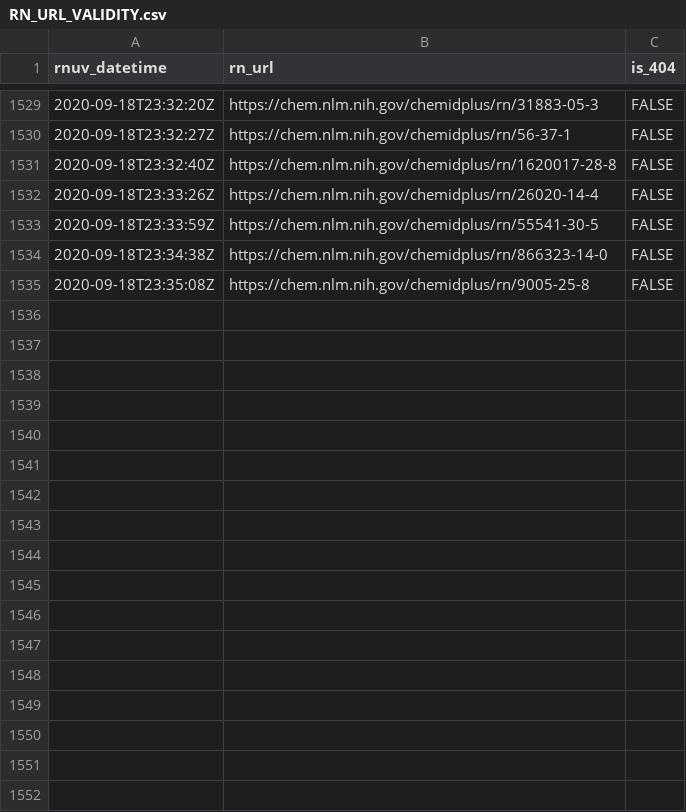
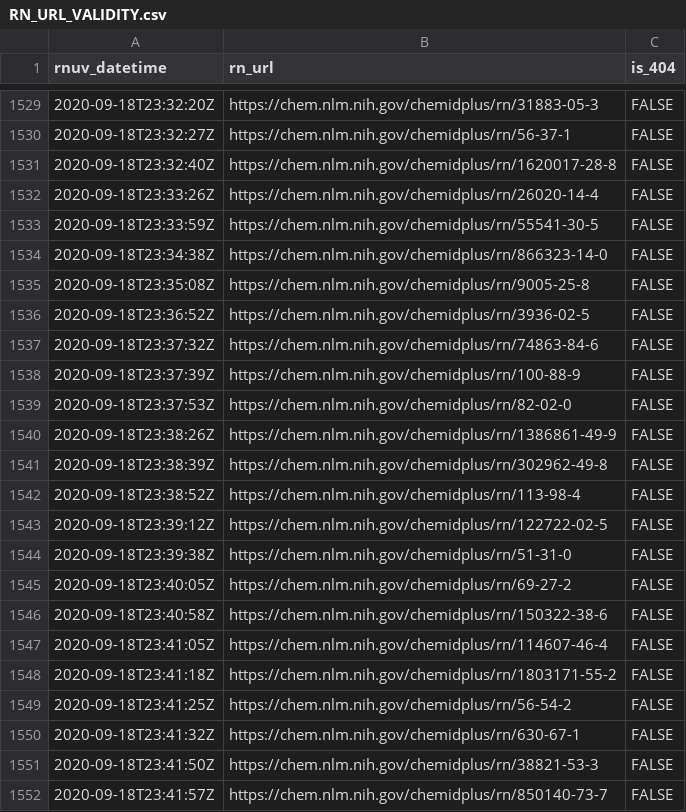
Before and after one commit to meerapatelmd/chemidplus-data, a CSV file: data-raw/RN_URL_VALIDITY.csv, drawn as a sheet; only a part is shown, gaps mark what is left out.

Commit message:
automated data refresh

```diff
--- a/data-raw/RN_URL_VALIDITY.csv
+++ b/data-raw/RN_URL_VALIDITY.csv
@@ -1535 +1535,18 @@ rnuv_datetime,rn_url,is_404
 2020-09-18T23:35:08Z,https://chem.nlm.nih.gov/chemidplus/rn/9005-25-8,FALSE
+2020-09-18T23:36:52Z,https://chem.nlm.nih.gov/chemidplus/rn/3936-02-5,FALSE
+2020-09-18T23:37:32Z,https://chem.nlm.nih.gov/chemidplus/rn/74863-84-6,FALSE
+2020-09-18T23:37:39Z,https://chem.nlm.nih.gov/chemidplus/rn/100-88-9,FALSE
+2020-09-18T23:37:53Z,https://chem.nlm.nih.gov/chemidplus/rn/82-02-0,FALSE
+2020-09-18T23:38:26Z,https://chem.nlm.nih.gov/chemidplus/rn/1386861-49-9,FALSE
+2020-09-18T23:38:39Z,https://chem.nlm.nih.gov/chemidplus/rn/302962-49-8,FALSE
+2020-09-18T23:38:52Z,https://chem.nlm.nih.gov/chemidplus/rn/113-98-4,FALSE
+2020-09-18T23:39:12Z,https://chem.nlm.nih.gov/chemidplus/rn/122722-02-5,FALSE
+2020-09-18T23:39:38Z,https://chem.nlm.nih.gov/chemidplus/rn/51-31-0,FALSE
+2020-09-18T23:40:05Z,https://chem.nlm.nih.gov/chemidplus/rn/69-27-2,FALSE
+2020-09-18T23:40:58Z,https://chem.nlm.nih.gov/chemidplus/rn/150322-38-6,FALSE
+2020-09-18T23:41:05Z,https://chem.nlm.nih.gov/chemidplus/rn/114607-46-4,FALSE
+2020-09-18T23:41:18Z,https://chem.nlm.nih.gov/chemidplus/rn/1803171-55-2,FALSE
+2020-09-18T23:41:25Z,https://chem.nlm.nih.gov/chemidplus/rn/56-54-2,FALSE
+2020-09-18T23:41:32Z,https://chem.nlm.nih.gov/chemidplus/rn/630-67-1,FALSE
+2020-09-18T23:41:50Z,https://chem.nlm.nih.gov/chemidplus/rn/38821-53-3,FALSE
+2020-09-18T23:41:57Z,https://chem.nlm.nih.gov/chemidplus/rn/850140-73-7,FALSE
```
Also changed, not shown: data-raw/CLASSIFICATION.csv, 13 other files.
